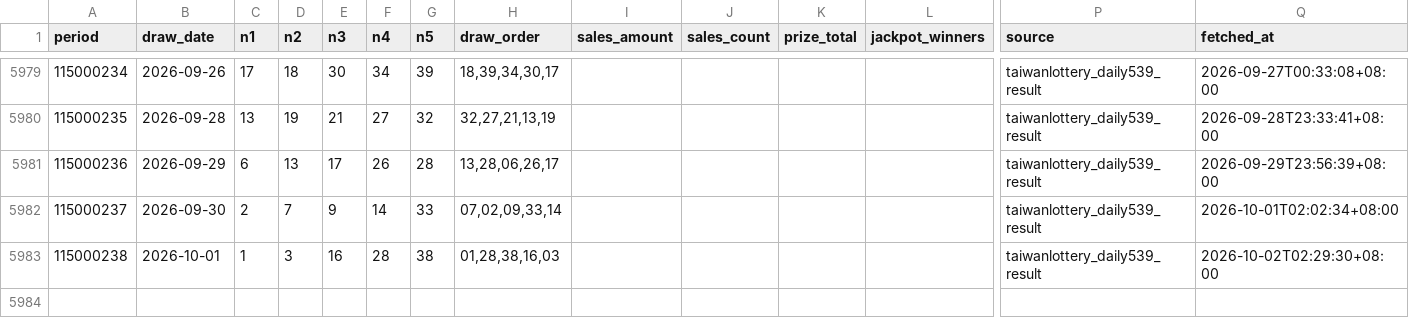
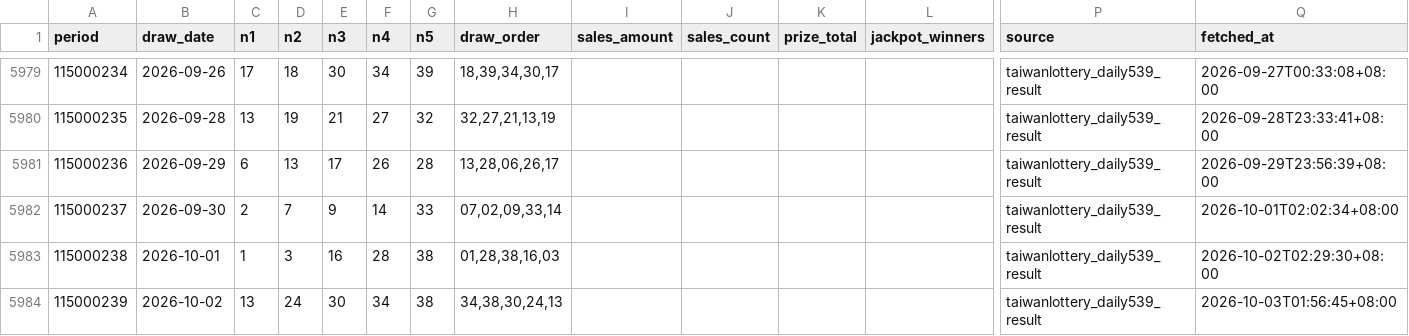
Before and after one commit to pingshen670822/tw539-mobile-independent, a CSV file: data/539.csv, drawn as a sheet; only a part is shown, gaps mark what is left out; rows hold the shown columns only; the diff names each change by its address in the sheet, - before the commit and + after, or states it on an @@ line.

```diff
--- a/data/539.csv
+++ b/data/539.csv
+row 5984: 115000239 | 2026-10-02 | 13 | 24 | 30 | 34 | 38 | 34,38,30,24,13 |  |  |  |  | taiwanlottery_daily539_result | 2026-10-03T01:56:45+08:00
```
Also changed, not shown: 22 other files.
